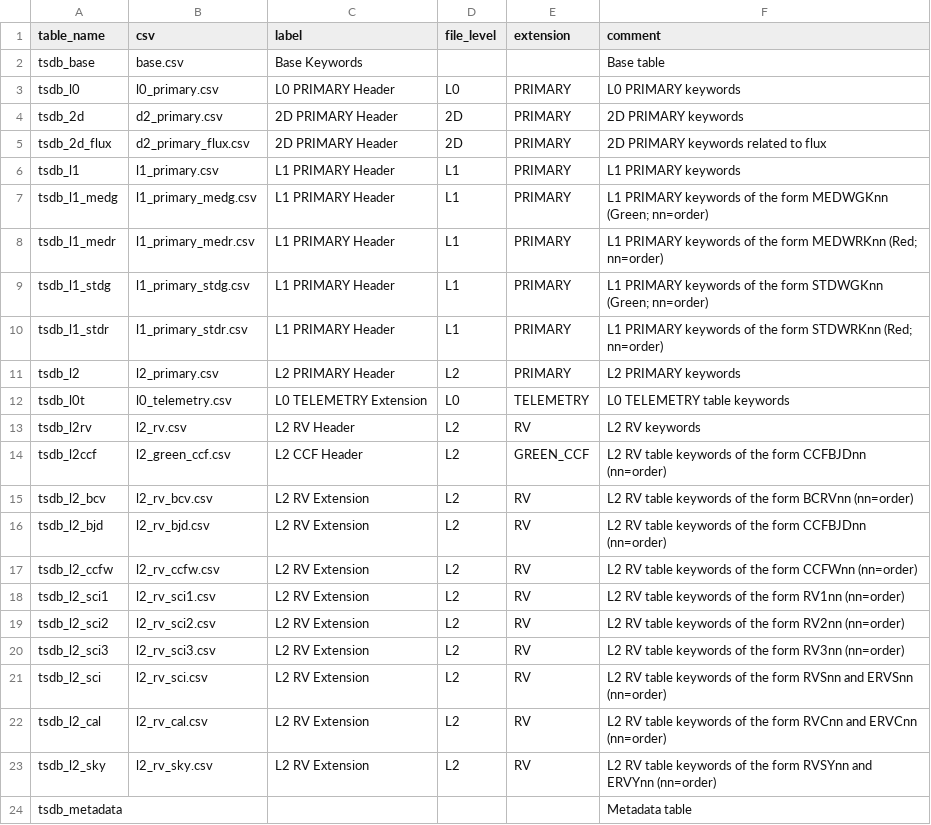
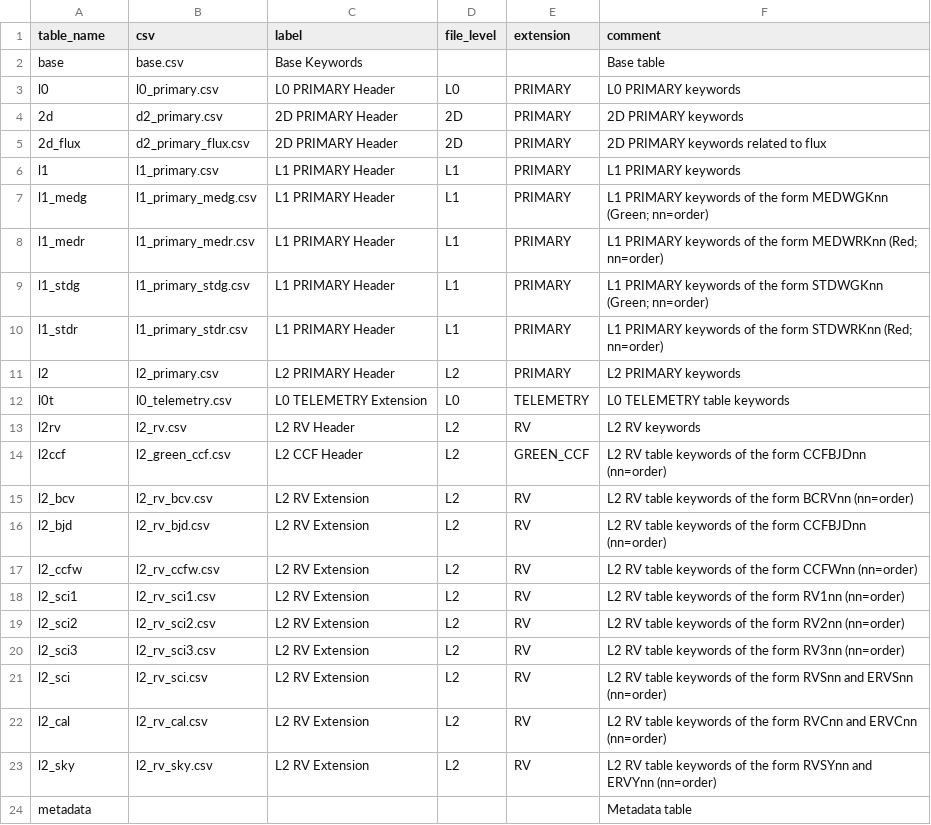
Before and after one commit to Keck-DataReductionPipelines/KPF-Pipeline, a CSV file: static/tsdb_tables/tables_metadata.csv, drawn as a sheet.

Commit message:
updated drop_tables() and print_db_status()

```diff
--- a/static/tsdb_tables/tables_metadata.csv
+++ b/static/tsdb_tables/tables_metadata.csv
@@ -1,24 +1,24 @@
 table_name,csv,label,file_level,extension,comment
-tsdb_base,base.csv,Base Keywords,,,Base table
-tsdb_l0,l0_primary.csv,L0 PRIMARY Header,L0,PRIMARY,L0 PRIMARY keywords
-tsdb_2d,d2_primary.csv,2D PRIMARY Header,2D,PRIMARY,2D PRIMARY keywords
-tsdb_2d_flux,d2_primary_flux.csv,2D PRIMARY Header,2D,PRIMARY,2D PRIMARY keywords related to flux
-tsdb_l1,l1_primary.csv,L1 PRIMARY Header,L1,PRIMARY,L1 PRIMARY keywords
-tsdb_l1_medg,l1_primary_medg.csv,L1 PRIMARY Header,L1,PRIMARY,L1 PRIMARY keywords of the form MEDWGKnn (Green; nn=order)
-tsdb_l1_medr,l1_primary_medr.csv,L1 PRIMARY Header,L1,PRIMARY,L1 PRIMARY keywords of the form MEDWRKnn (Red; nn=order)
-tsdb_l1_stdg,l1_primary_stdg.csv,L1 PRIMARY Header,L1,PRIMARY,L1 PRIMARY keywords of the form STDWGKnn (Green; nn=order)
-tsdb_l1_stdr,l1_primary_stdr.csv,L1 PRIMARY Header,L1,PRIMARY,L1 PRIMARY keywords of the form STDWRKnn (Red; nn=order)
-tsdb_l2,l2_primary.csv,L2 PRIMARY Header,L2,PRIMARY,L2 PRIMARY keywords
-tsdb_l0t,l0_telemetry.csv,L0 TELEMETRY Extension,L0,TELEMETRY,L0 TELEMETRY table keywords
-tsdb_l2rv,l2_rv.csv,L2 RV Header,L2,RV,L2 RV keywords
-tsdb_l2ccf,l2_green_ccf.csv,L2 CCF Header,L2,GREEN_CCF,L2 RV table keywords of the form CCFBJDnn (nn=order)
-tsdb_l2_bcv,l2_rv_bcv.csv,L2 RV Extension,L2,RV,L2 RV table keywords of the form BCRVnn (nn=order)
-tsdb_l2_bjd,l2_rv_bjd.csv,L2 RV Extension,L2,RV,L2 RV table keywords of the form CCFBJDnn (nn=order)
-tsdb_l2_ccfw,l2_rv_ccfw.csv,L2 RV Extension,L2,RV,L2 RV table keywords of the form CCFWnn (nn=order)
-tsdb_l2_sci1,l2_rv_sci1.csv,L2 RV Extension,L2,RV,L2 RV table keywords of the form RV1nn (nn=order)
-tsdb_l2_sci2,l2_rv_sci2.csv,L2 RV Extension,L2,RV,L2 RV table keywords of the form RV2nn (nn=order)
-tsdb_l2_sci3,l2_rv_sci3.csv,L2 RV Extension,L2,RV,L2 RV table keywords of the form RV3nn (nn=order)
-tsdb_l2_sci,l2_rv_sci.csv,L2 RV Extension,L2,RV,L2 RV table keywords of the form RVSnn and ERVSnn (nn=order)
-tsdb_l2_cal,l2_rv_cal.csv,L2 RV Extension,L2,RV,L2 RV table keywords of the form RVCnn and ERVCnn (nn=order)
-tsdb_l2_sky,l2_rv_sky.csv,L2 RV Extension,L2,RV,L2 RV table keywords of the form RVSYnn and ERVYnn (nn=order)
-tsdb_metadata,,,,,Metadata table
+base,base.csv,Base Keywords,,,Base table
+l0,l0_primary.csv,L0 PRIMARY Header,L0,PRIMARY,L0 PRIMARY keywords
+2d,d2_primary.csv,2D PRIMARY Header,2D,PRIMARY,2D PRIMARY keywords
+2d_flux,d2_primary_flux.csv,2D PRIMARY Header,2D,PRIMARY,2D PRIMARY keywords related to flux
+l1,l1_primary.csv,L1 PRIMARY Header,L1,PRIMARY,L1 PRIMARY keywords
+l1_medg,l1_primary_medg.csv,L1 PRIMARY Header,L1,PRIMARY,L1 PRIMARY keywords of the form MEDWGKnn (Green; nn=order)
+l1_medr,l1_primary_medr.csv,L1 PRIMARY Header,L1,PRIMARY,L1 PRIMARY keywords of the form MEDWRKnn (Red; nn=order)
+l1_stdg,l1_primary_stdg.csv,L1 PRIMARY Header,L1,PRIMARY,L1 PRIMARY keywords of the form STDWGKnn (Green; nn=order)
+l1_stdr,l1_primary_stdr.csv,L1 PRIMARY Header,L1,PRIMARY,L1 PRIMARY keywords of the form STDWRKnn (Red; nn=order)
+l2,l2_primary.csv,L2 PRIMARY Header,L2,PRIMARY,L2 PRIMARY keywords
+l0t,l0_telemetry.csv,L0 TELEMETRY Extension,L0,TELEMETRY,L0 TELEMETRY table keywords
+l2rv,l2_rv.csv,L2 RV Header,L2,RV,L2 RV keywords
+l2ccf,l2_green_ccf.csv,L2 CCF Header,L2,GREEN_CCF,L2 RV table keywords of the form CCFBJDnn (nn=order)
+l2_bcv,l2_rv_bcv.csv,L2 RV Extension,L2,RV,L2 RV table keywords of the form BCRVnn (nn=order)
+l2_bjd,l2_rv_bjd.csv,L2 RV Extension,L2,RV,L2 RV table keywords of the form CCFBJDnn (nn=order)
+l2_ccfw,l2_rv_ccfw.csv,L2 RV Extension,L2,RV,L2 RV table keywords of the form CCFWnn (nn=order)
+l2_sci1,l2_rv_sci1.csv,L2 RV Extension,L2,RV,L2 RV table keywords of the form RV1nn (nn=order)
+l2_sci2,l2_rv_sci2.csv,L2 RV Extension,L2,RV,L2 RV table keywords of the form RV2nn (nn=order)
+l2_sci3,l2_rv_sci3.csv,L2 RV Extension,L2,RV,L2 RV table keywords of the form RV3nn (nn=order)
+l2_sci,l2_rv_sci.csv,L2 RV Extension,L2,RV,L2 RV table keywords of the form RVSnn and ERVSnn (nn=order)
+l2_cal,l2_rv_cal.csv,L2 RV Extension,L2,RV,L2 RV table keywords of the form RVCnn and ERVCnn (nn=order)
+l2_sky,l2_rv_sky.csv,L2 RV Extension,L2,RV,L2 RV table keywords of the form RVSYnn and ERVYnn (nn=order)
+metadata,,,,,Metadata table
```
Also changed, not shown: 1 other file.
